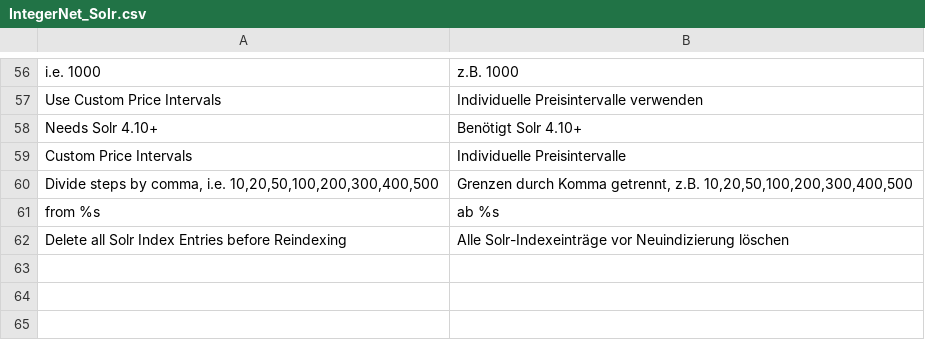
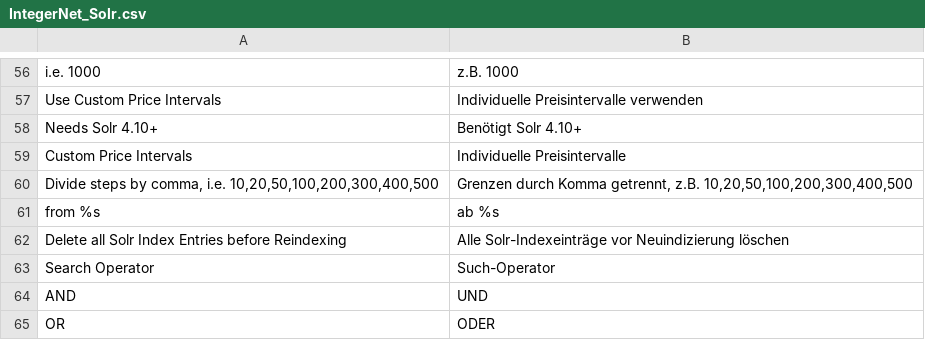
Before and after one commit to integer-net/Solr, a CSV file: src/app/locale/de_DE/IntegerNet_Solr.csv, drawn as a sheet; only a part is shown, gaps mark what is left out; the diff names each change by its address in the sheet, - before the commit and + after, or states it on an @@ line.

Commit message:
Make search operator (and/or) configurable

```diff
--- a/src/app/locale/de_DE/IntegerNet_Solr.csv
+++ b/src/app/locale/de_DE/IntegerNet_Solr.csv
+row 63: Search Operator | Such-Operator
+row 64: AND | UND
+row 65: OR | ODER
```
Also changed, not shown: 4 other files.
